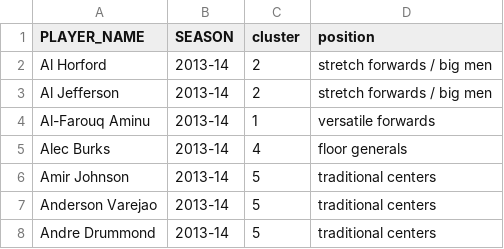
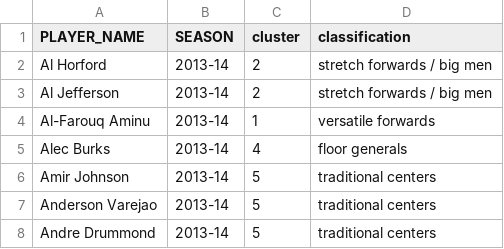
Before and after one commit to ahmed-cheema/nba-classification, a CSV file: lineup_analysis/player_clusters.csv, drawn as a sheet; only a part is shown.

Commit message:
Update player_clusters.csv

```diff
--- a/lineup_analysis/player_clusters.csv
+++ b/lineup_analysis/player_clusters.csv
@@ -1,2 +1,2 @@
-PLAYER_NAME,SEASON,cluster,position
+PLAYER_NAME,SEASON,cluster,classification
 Al Horford,2013-14,2,stretch forwards / big men
```
